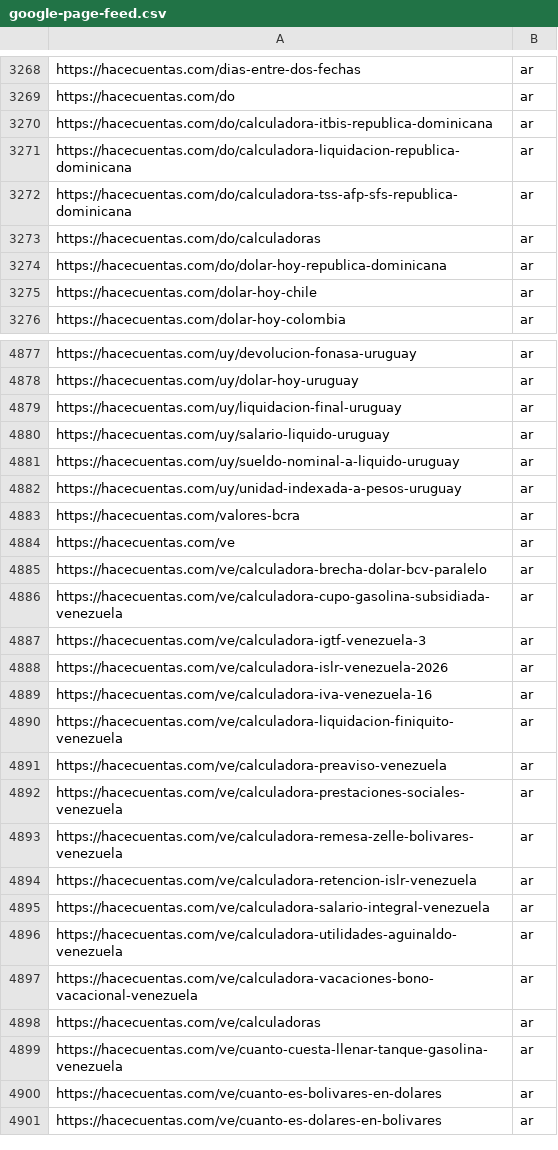
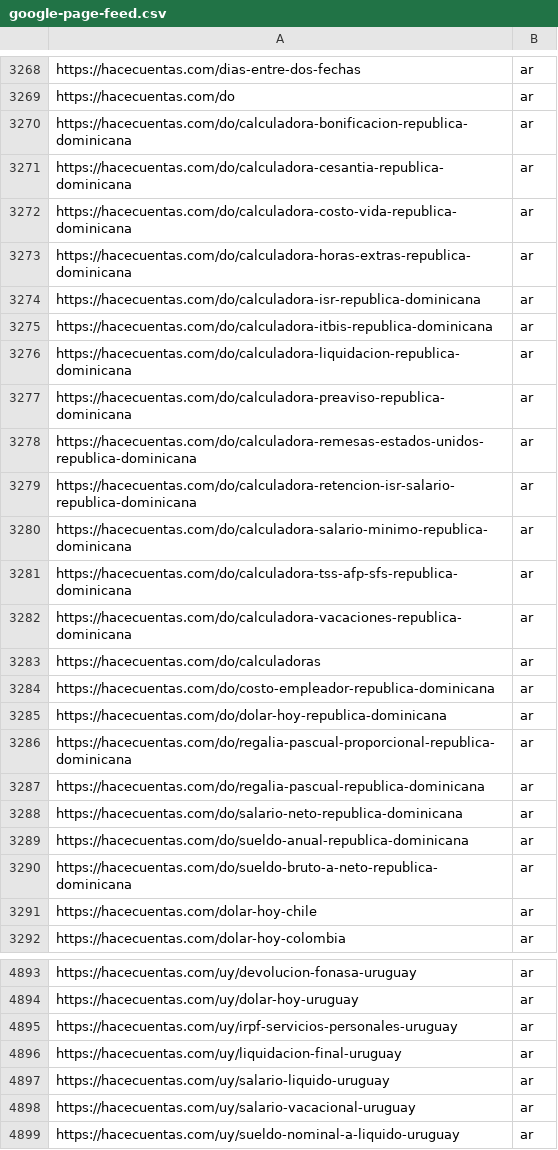
Before and after one commit to grblasquiz/hacecuentas, a CSV file: public/google-page-feed.csv, drawn as a sheet; only a part is shown, gaps mark what is left out; the shorter side is filled out with more unchanged rows.

```diff
--- a/public/google-page-feed.csv
+++ b/public/google-page-feed.csv
@@ -3269,7 +3269,23 @@ https://hacecuentas.com/dias-entre-dos-fechas,ar
 https://hacecuentas.com/do,ar
+https://hacecuentas.com/do/calculadora-bonificacion-republica-dominicana,ar
+https://hacecuentas.com/do/calculadora-cesantia-republica-dominicana,ar
+https://hacecuentas.com/do/calculadora-costo-vida-republica-dominicana,ar
+https://hacecuentas.com/do/calculadora-horas-extras-republica-dominicana,ar
+https://hacecuentas.com/do/calculadora-isr-republica-dominicana,ar
 https://hacecuentas.com/do/calculadora-itbis-republica-dominicana,ar
 https://hacecuentas.com/do/calculadora-liquidacion-republica-dominicana,ar
+https://hacecuentas.com/do/calculadora-preaviso-republica-dominicana,ar
+https://hacecuentas.com/do/calculadora-remesas-estados-unidos-republica-dominicana,ar
+https://hacecuentas.com/do/calculadora-retencion-isr-salario-republica-dominicana,ar
+https://hacecuentas.com/do/calculadora-salario-minimo-republica-dominicana,ar
 https://hacecuentas.com/do/calculadora-tss-afp-sfs-republica-dominicana,ar
+https://hacecuentas.com/do/calculadora-vacaciones-republica-dominicana,ar
 https://hacecuentas.com/do/calculadoras,ar
+https://hacecuentas.com/do/costo-empleador-republica-dominicana,ar
 https://hacecuentas.com/do/dolar-hoy-republica-dominicana,ar
+https://hacecuentas.com/do/regalia-pascual-proporcional-republica-dominicana,ar
+https://hacecuentas.com/do/regalia-pascual-republica-dominicana,ar
+https://hacecuentas.com/do/salario-neto-republica-dominicana,ar
+https://hacecuentas.com/do/sueldo-anual-republica-dominicana,ar
+https://hacecuentas.com/do/sueldo-bruto-a-neto-republica-dominicana,ar
 https://hacecuentas.com/dolar-hoy-chile,ar
@@ -4878,4 +4894,6 @@ https://hacecuentas.com/uy/devolucion-fonasa-uruguay,ar
 https://hacecuentas.com/uy/dolar-hoy-uruguay,ar
+https://hacecuentas.com/uy/irpf-servicios-personales-uruguay,ar
 https://hacecuentas.com/uy/liquidacion-final-uruguay,ar
 https://hacecuentas.com/uy/salario-liquido-uruguay,ar
+https://hacecuentas.com/uy/salario-vacacional-uruguay,ar
 https://hacecuentas.com/uy/sueldo-nominal-a-liquido-uruguay,ar
```
Also changed, not shown: 7 other files.
